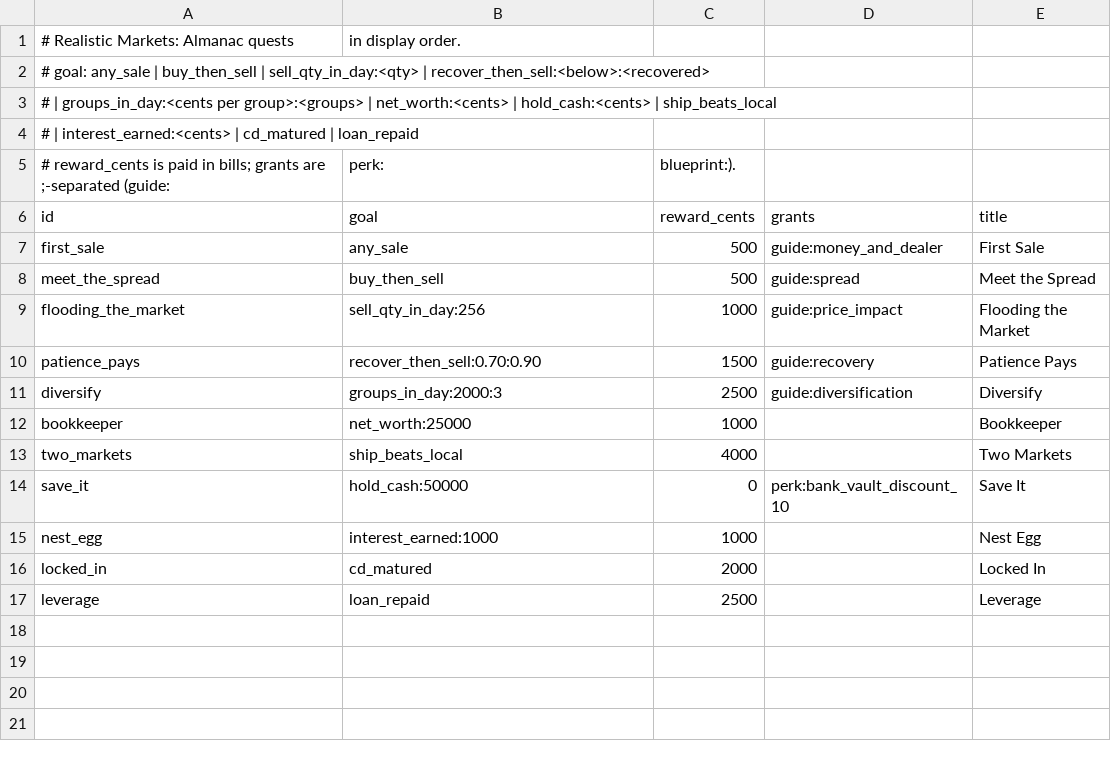
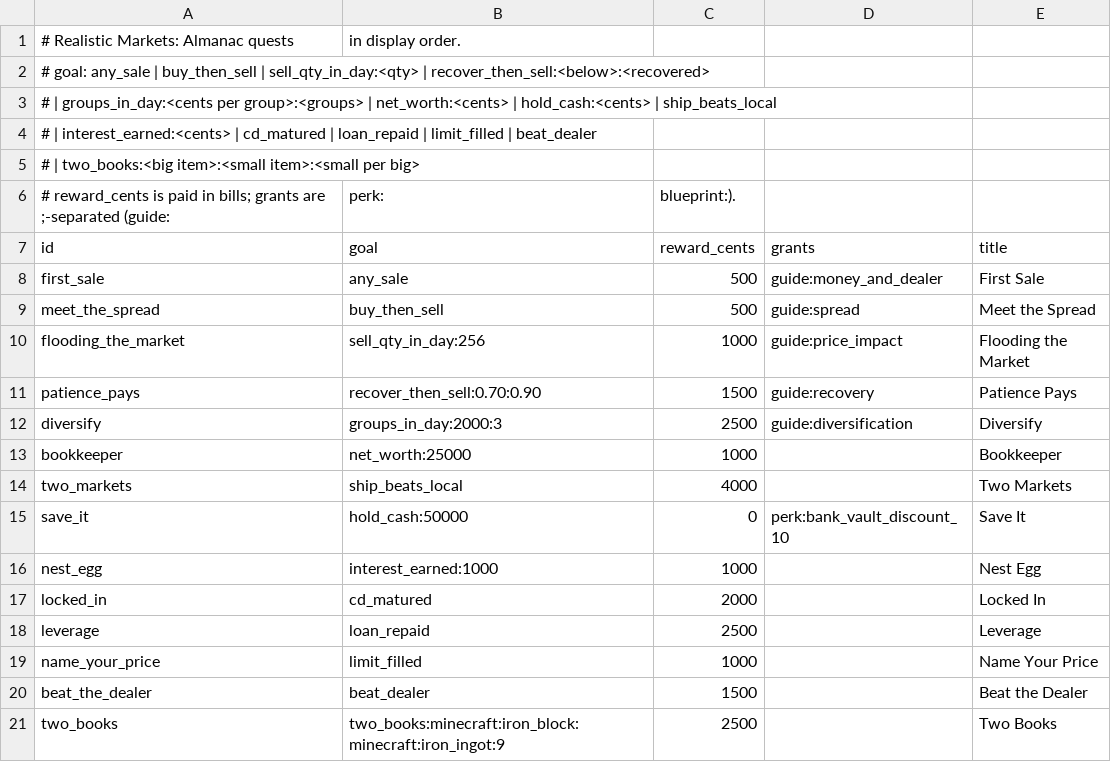
Before and after one commit to James-J-Barry/MineMarket, a CSV file: exchange-core/src/main/resources/realisticmarkets/almanac/quests.csv, drawn as a sheet.

```diff
--- a/exchange-core/src/main/resources/realisticmarkets/almanac/quests.csv
+++ b/exchange-core/src/main/resources/realisticmarkets/almanac/quests.csv
@@ -3,3 +3,4 @@
 #       | groups_in_day:<cents per group>:<groups> | net_worth:<cents> | hold_cash:<cents> | ship_beats_local
-#       | interest_earned:<cents> | cd_matured | loan_repaid
+#       | interest_earned:<cents> | cd_matured | loan_repaid | limit_filled | beat_dealer
+#       | two_books:<big item>:<small item>:<small per big>
 # reward_cents is paid in bills; grants are ;-separated (guide:, perk:, blueprint:).
@@ -17 +18,4 @@ locked_in,cd_matured,2000,,Locked In
 leverage,loan_repaid,2500,,Leverage
+name_your_price,limit_filled,1000,,Name Your Price
+beat_the_dealer,beat_dealer,1500,,Beat the Dealer
+two_books,two_books:minecraft:iron_block:minecraft:iron_ingot:9,2500,,Two Books
```
Also changed, not shown: 21 other files.
